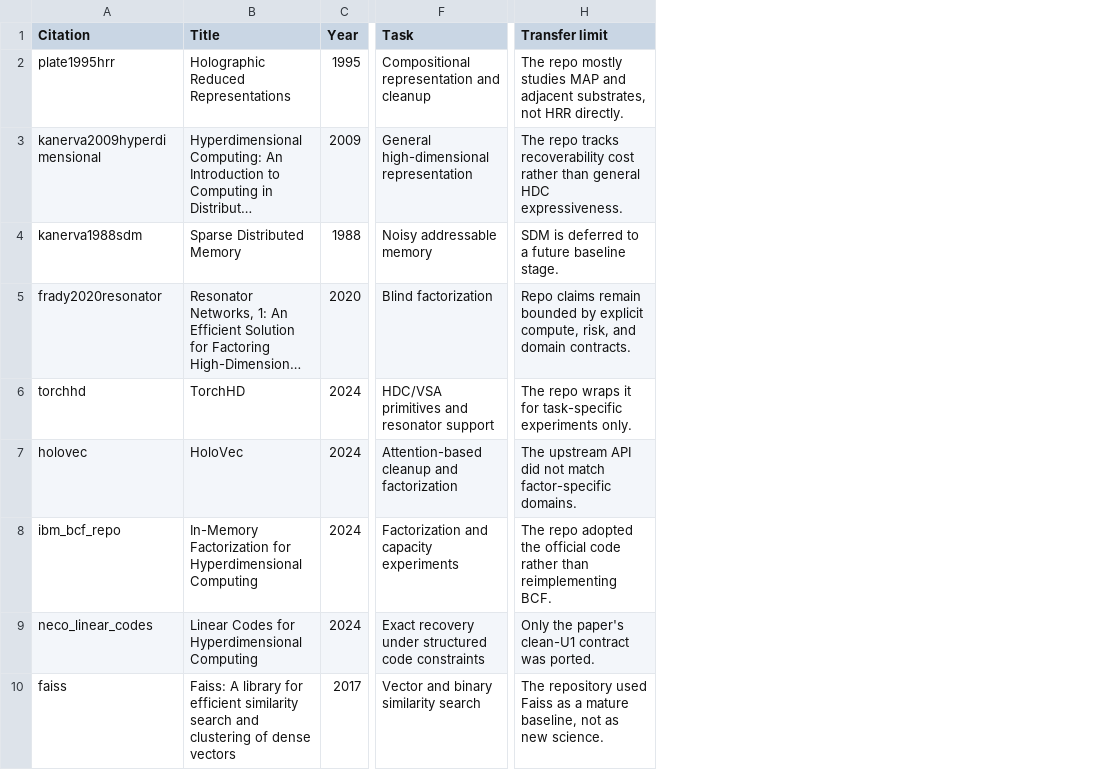
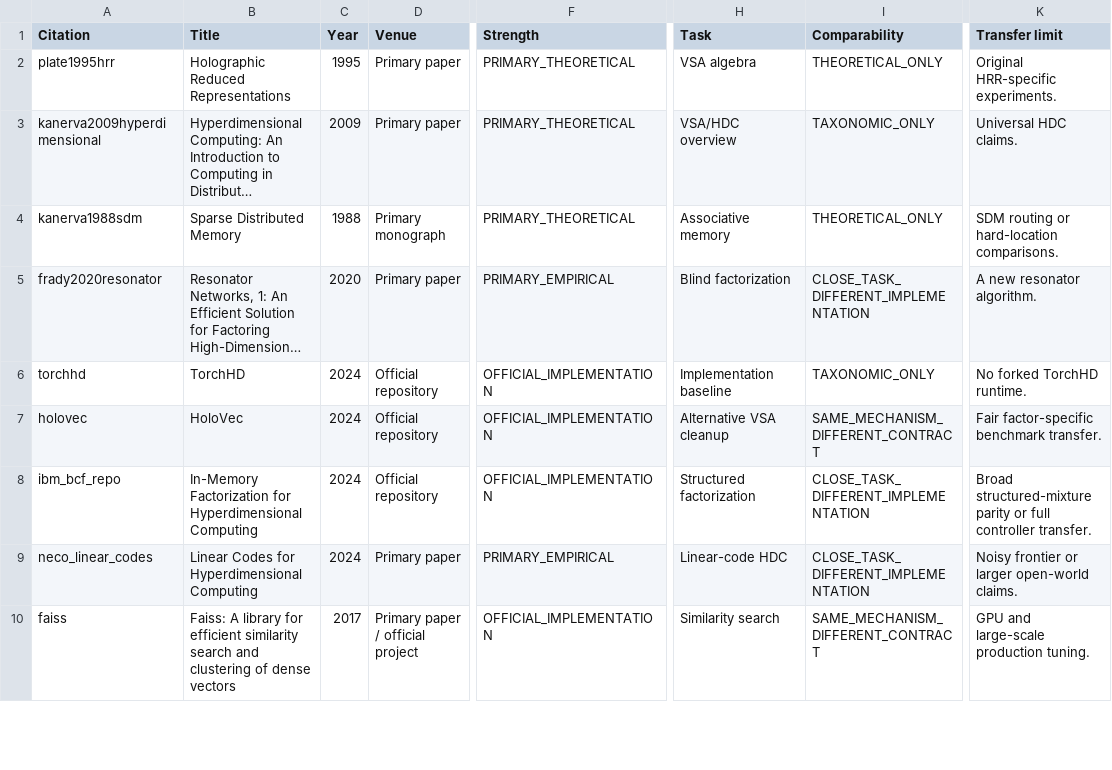
Before and after one commit to HexaPlexus/VSA-Recoverability-Atlas, a CSV file: paper/prior_art_matrix.csv, drawn as a sheet; only a part is shown, gaps mark what is left out; long unchanged cells end in …; addresses are those after the commit; the diff covers the shown part only; the diff names each change by its address in the sheet, - before the commit and + after, or states it on an @@ line.

Commit message:
paper: expand recoverability resource atlas

```diff
--- a/paper/prior_art_matrix.csv
+++ b/paper/prior_art_matrix.csv
+column D (Venue), rows 2-10: Primary paper | Primary paper | Primary monograph | Primary paper | Official repository | Official repository | Official repository | Primary paper | Primary paper / official project
+column F (Strength), rows 2-10: PRIMARY_THEORETICAL | PRIMARY_THEORETICAL | PRIMARY_THEORETICAL | PRIMARY_EMPIRICAL | OFFICIAL_IMPLEMENTATION | OFFICIAL_IMPLEMENTATION | OFFICIAL_IMPLEMENTATION | PRIMARY_EMPIRICAL | OFFICIAL_IMPLEMENTATION
+column I (Comparability), rows 2-10: THEORETICAL_ONLY | TAXONOMIC_ONLY | THEORETICAL_ONLY | CLOSE_TASK_DIFFERENT_IMPLEMENTATION | TAXONOMIC_ONLY | SAME_MECHANISM_DIFFERENT_CONTRACT | CLOSE_TASK_DIFFERENT_IMPLEMENTATION | CLOSE_TASK_DIFFERENT_IMPLEMENTATION | SAME_MECHANISM_DIFFERENT_CONTRACT
-H2 (Task): Compositional representation and cleanup
+H2 (Task): VSA algebra
-K2 (Transfer limit): The repo mostly studies MAP and adjacent substrates, not HRR directly.
+K2 (Transfer limit): Original HRR-specific experiments.
-H3 (Task): General high-dimensional representation
+H3 (Task): VSA/HDC overview
-K3 (Transfer limit): The repo tracks recoverability cost rather than general HDC expressiveness.
+K3 (Transfer limit): Universal HDC claims.
-H4 (Task): Noisy addressable memory
+H4 (Task): Associative memory
-K4 (Transfer limit): SDM is deferred to a future baseline stage.
+K4 (Transfer limit): SDM routing or hard-location comparisons.
-K5 (Transfer limit): Repo claims remain bounded by explicit compute, risk, and domain contracts.
+K5 (Transfer limit): A new resonator algorithm.
-H6 (Task): HDC/VSA primitives and resonator support
+H6 (Task): Implementation baseline
-K6 (Transfer limit): The repo wraps it for task-specific experiments only.
+K6 (Transfer limit): No forked TorchHD runtime.
-H7 (Task): Attention-based cleanup and factorization
+H7 (Task): Alternative VSA cleanup
-K7 (Transfer limit): The upstream API did not match factor-specific domains.
+K7 (Transfer limit): Fair factor-specific benchmark transfer.
-H8 (Task): Factorization and capacity experiments
+H8 (Task): Structured factorization
-K8 (Transfer limit): The repo adopted the official code rather than reimplementing BCF.
+K8 (Transfer limit): Broad structured-mixture parity or full controller transfer.
-H9 (Task): Exact recovery under structured code constraints
+H9 (Task): Linear-code HDC
-K9 (Transfer limit): Only the paper's clean-U1 contract was ported.
+K9 (Transfer limit): Noisy frontier or larger open-world claims.
-H10 (Task): Vector and binary similarity search
+H10 (Task): Similarity search
-K10 (Transfer limit): The repository used Faiss as a mature baseline, not as new science.
+K10 (Transfer limit): GPU and large-scale production tuning.
```
Also changed, not shown: 11 added rows and 8 edited cells elsewhere in this file, paper/hypothesis_matrix.csv, 16 other files.
